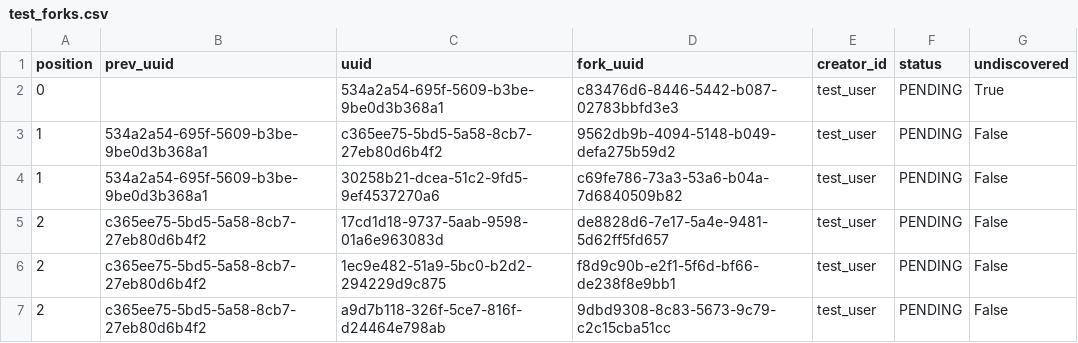
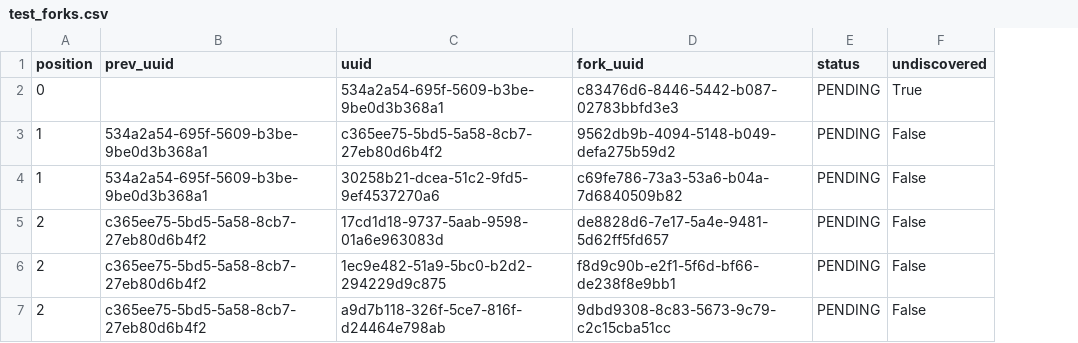
Before and after one commit to franklinbaldo/hronir, a CSV file: forking_path/test_forks.csv, drawn as a sheet; the diff names each change by its address in the sheet, - before the commit and + after, or states it on an @@ line.

```diff
--- a/forking_path/test_forks.csv
+++ b/forking_path/test_forks.csv
-column E (creator_id), rows 2-7: all test_user
```
Also changed, not shown: 10 other files.
